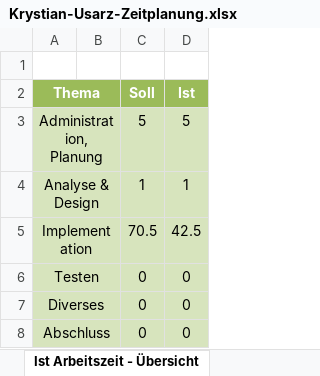
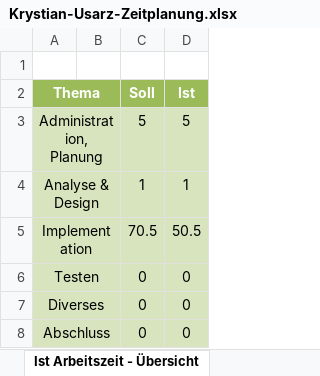
Before and after one commit to KrystianUsarz/AAA-cleaning-Website, an Excel workbook: docs/Krystian-Usarz-Zeitplanung.xlsx, sheet Ist Arbeitszeit - Übersicht, drawn as a sheet; values as stored, in another font and other column widths than the file's, no borders; charts and pictures not drawn; the diff names each change by its address in the sheet, - before the commit and + after, or states it on an @@ line.

```diff
--- a/docs/Krystian-Usarz-Zeitplanung.xlsx (sheet Ist Arbeitszeit - Übersicht)
+++ b/docs/Krystian-Usarz-Zeitplanung.xlsx (sheet Ist Arbeitszeit - Übersicht)
-D5 (Ist): 42.5
+D5 (Ist): 50.5
```
Also changed, not shown: sheet Zeitplanung, charts or pictures, 4 other files.
